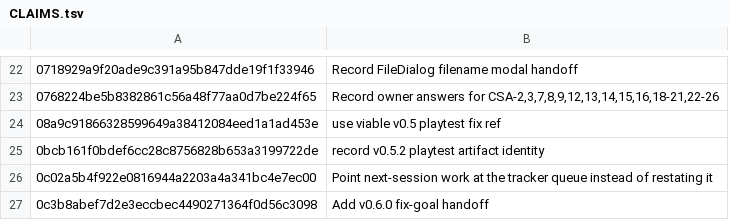
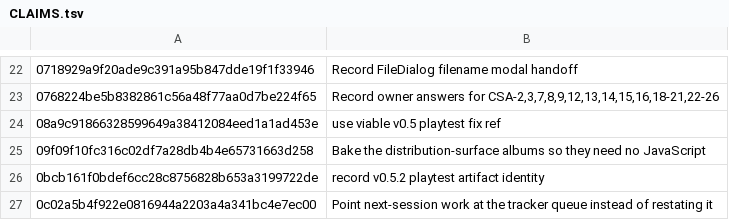
Before and after one commit to jackmanj1337/Project_Prometheus, a TSV file: AGENT/Session Notes/CLAIMS.tsv, drawn as a sheet; only a part is shown, gaps mark what is left out; the shorter side is filled out with more unchanged rows; the diff names each change by its address in the sheet, - before the commit and + after, or states it on an @@ line.

Commit message:
Claim the album-baking commit in the session ledger
AI-Tool: Claude Code
AI-Model: claude-opus-5
AI-Run-ID: ba922cab-24bd-4a17-845c-2f42250e2456
AI-Workspace: godot-prometheus-env

```diff
--- a/AGENT/Session Notes/CLAIMS.tsv
+++ b/AGENT/Session Notes/CLAIMS.tsv
+row 25: 09f09f10fc316c02df7a28db4b4e65731663d258 | Bake the distribution-surface albums so they need no JavaScript
```
